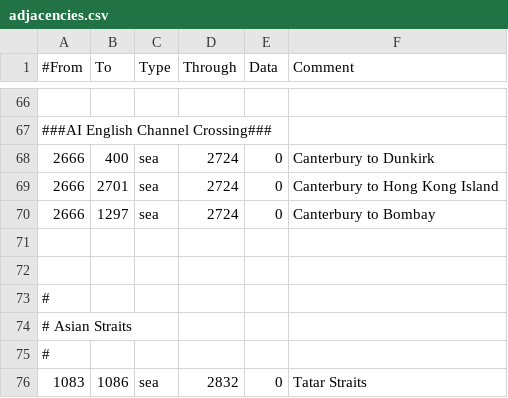
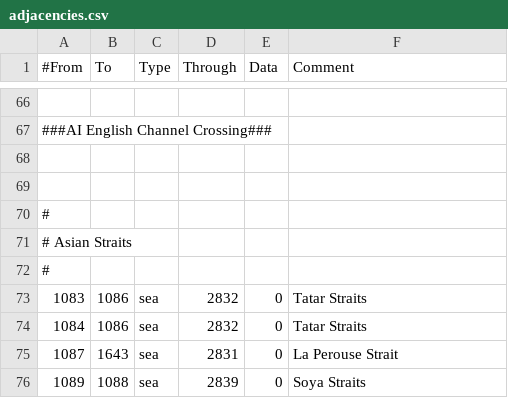
Before and after one commit to artyom-kuznetsov/BDSM_Mod-Victoria2, a CSV file: 1/map/adjacencies.csv, drawn as a sheet; only a part is shown, gaps mark what is left out; the shorter side is filled out with more unchanged rows.

```diff
--- a/1/map/adjacencies.csv
+++ b/1/map/adjacencies.csv
@@ -67,5 +67,2 @@
 ###AI English Channel Crossing###
-2666;400;sea;2724;0;Canterbury to Dunkirk
-2666;2701;sea;2724;0;Canterbury to Hong Kong Island
-2666;1297;sea;2724;0;Canterbury to Bombay
 
```
Also changed, not shown: 3 other files.
